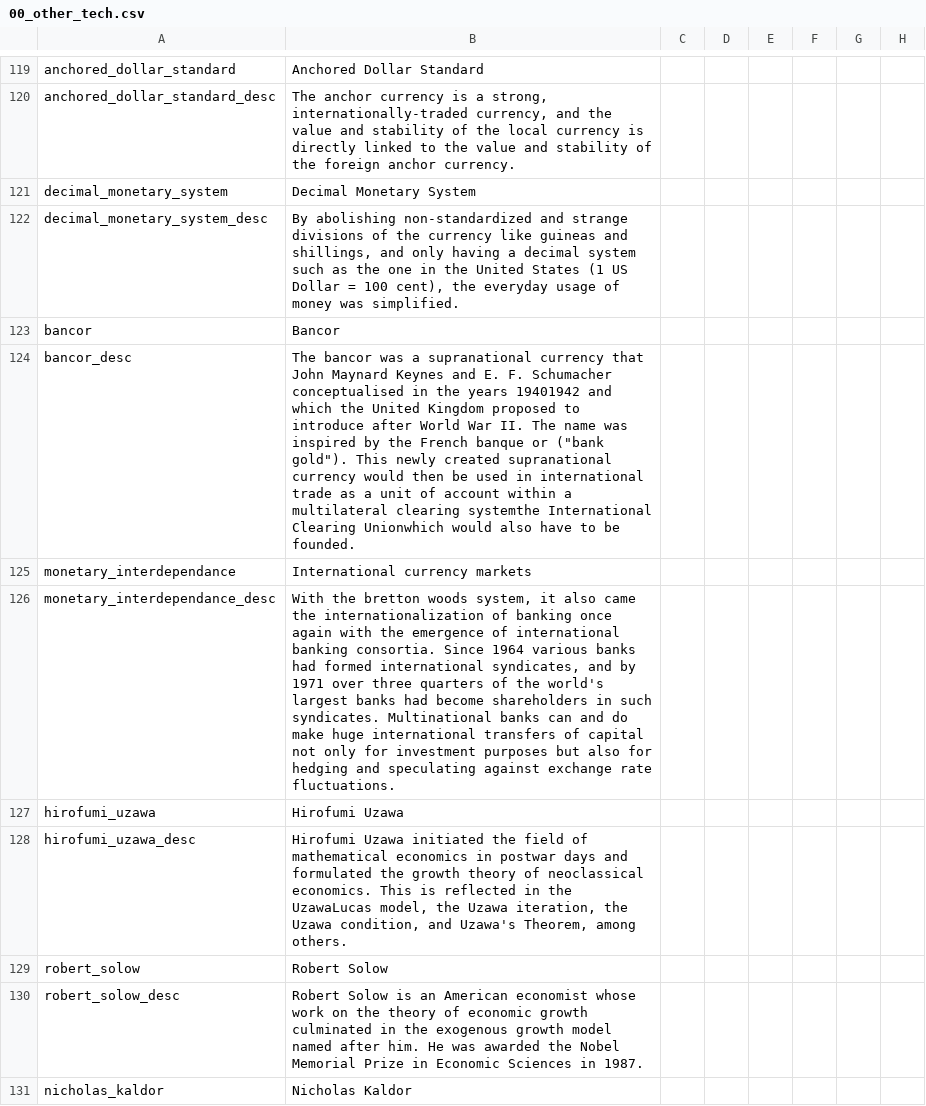
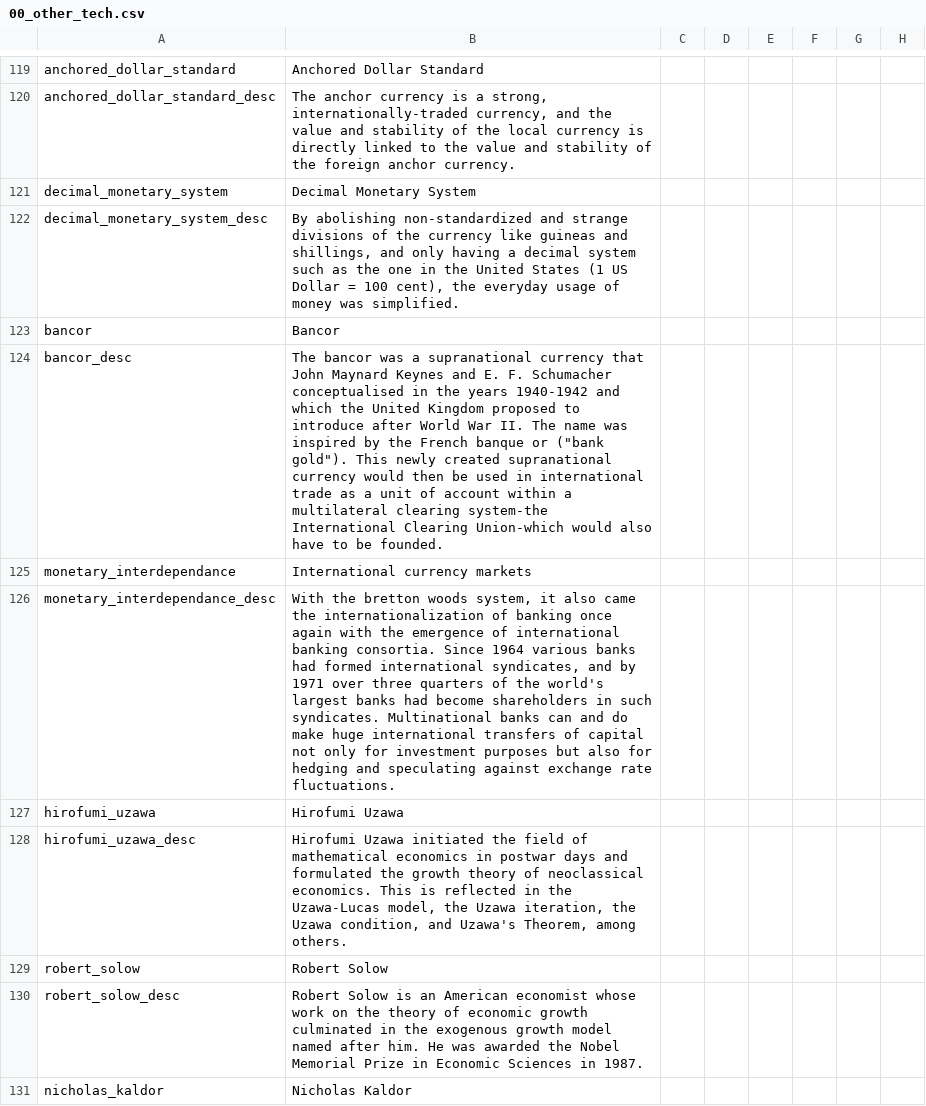
Before and after one commit to Dumcem/The-Grand-Combo, a CSV file: TGC/localisation/00_other_tech.csv, drawn as a sheet; only a part is shown, gaps mark what is left out; the diff covers the shown part only; the diff names each change by its address in the sheet, - before the commit and + after, or states it on an @@ line.

```diff
--- a/TGC/localisation/00_other_tech.csv
+++ b/TGC/localisation/00_other_tech.csv
-B124: …the years 19401942 and which the United Kingdom proposed to introduce after World War II. The name was inspired by the French banque or ("bank gold"). This newly created supranational currency would then be used in international trade as a unit of account within a multilateral clearing systemthe International Clearing Unionwhich would also…
+B124: …the years 1940-1942 and which the United Kingdom proposed to introduce after World War II. The name was inspired by the French banque or ("bank gold"). This newly created supranational currency would then be used in international trade as a unit of account within a multilateral clearing system-the International Clearing Union-which would also…
-B128: …in the UzawaLucas model, the…
+B128: …in the Uzawa-Lucas model, the…
```
Also changed, not shown: 7 edited cells elsewhere in this file, TGC/localisation/00_SUP_technology.csv, TGC/localisation/00_events_0500000.csv.
